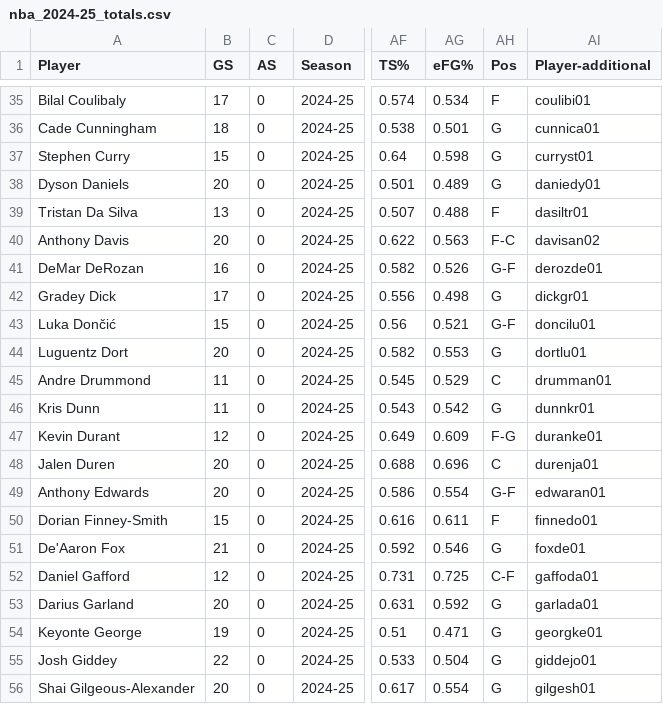
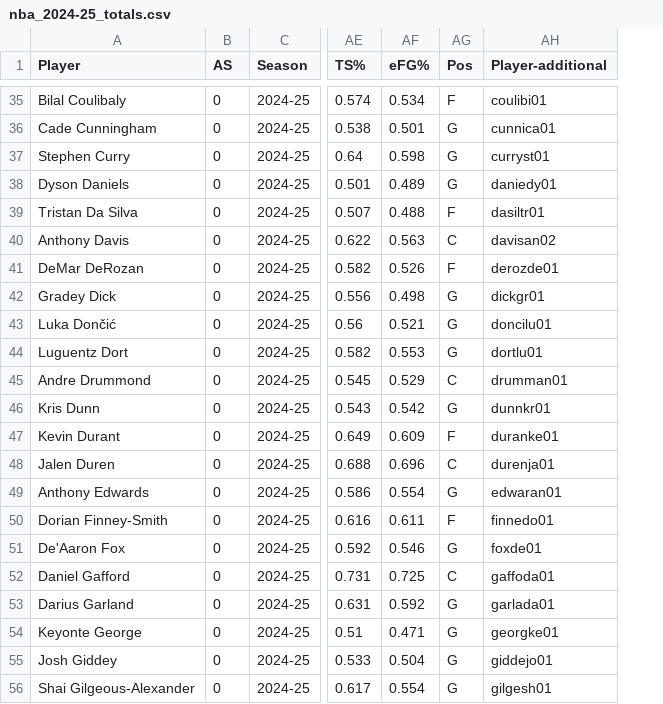
Before and after one commit to dhruvg415/DS340Project, a CSV file: nba_2024-25_totals.csv, drawn as a sheet; only a part is shown, gaps mark what is left out; removed rows and columns are numbered as before the commit, all else as after; the diff covers the shown part only; the diff names each change by its address in the sheet, - before the commit and + after, or states it on an @@ line.

```diff
--- a/nba_2024-25_totals.csv
+++ b/nba_2024-25_totals.csv
-column B (GS), rows 35-56: 17 | 18 | 15 | 20 | 13 | 20 | 16 | 17 | 15 | 20 | 11 | 11 | 12 | 20 | 20 | 15 | 21 | 12 | 20 | 19 | 22 | 20
-AG40 (Pos): F-C
+AG40 (Pos): C
-AG41 (Pos): G-F
+AG41 (Pos): F
-AG43 (Pos): G-F
+AG43 (Pos): G
-AG47 (Pos): F-G
+AG47 (Pos): F
-AG49 (Pos): G-F
+AG49 (Pos): G
-AG52 (Pos): C-F
+AG52 (Pos): C
```
Also changed, not shown: 36 edited cells elsewhere in this file, nba_2024-25_adv.csv, nba_fantasy_predictions_2024_25.csv, 5 other files.
